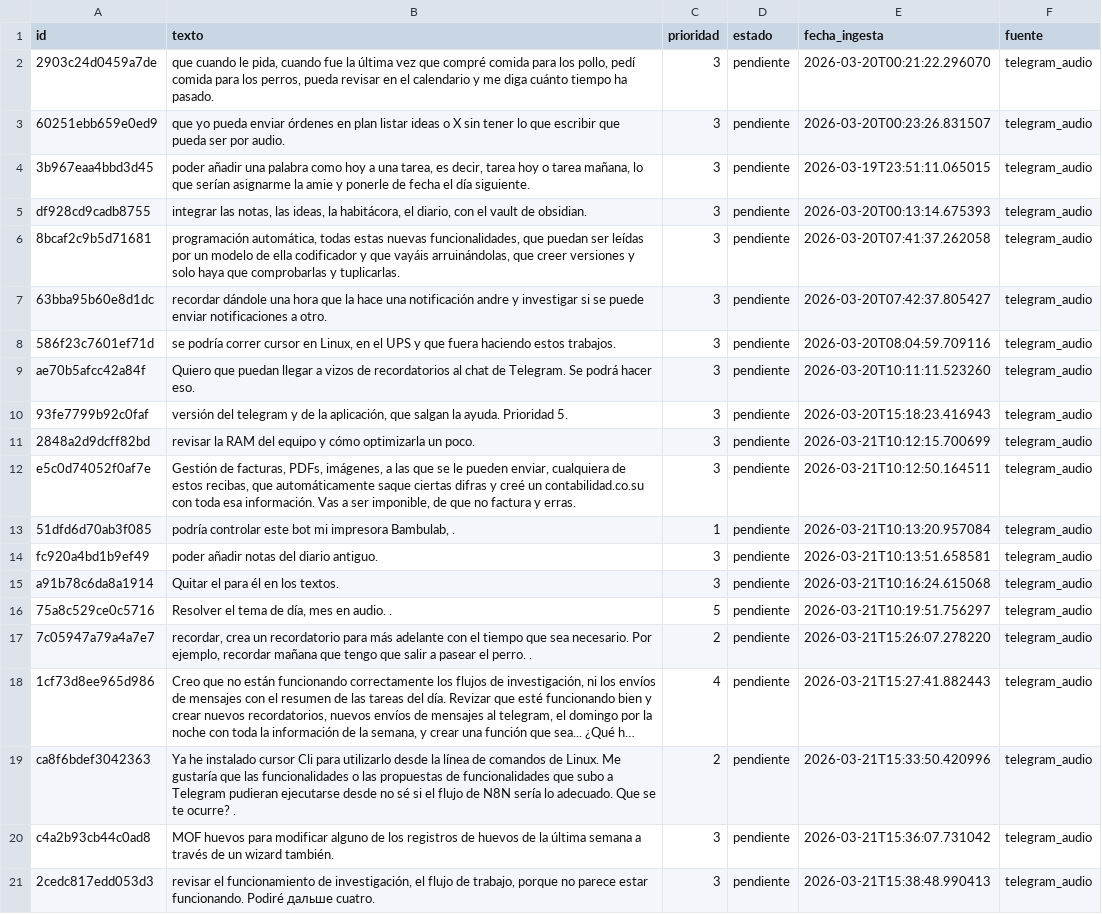
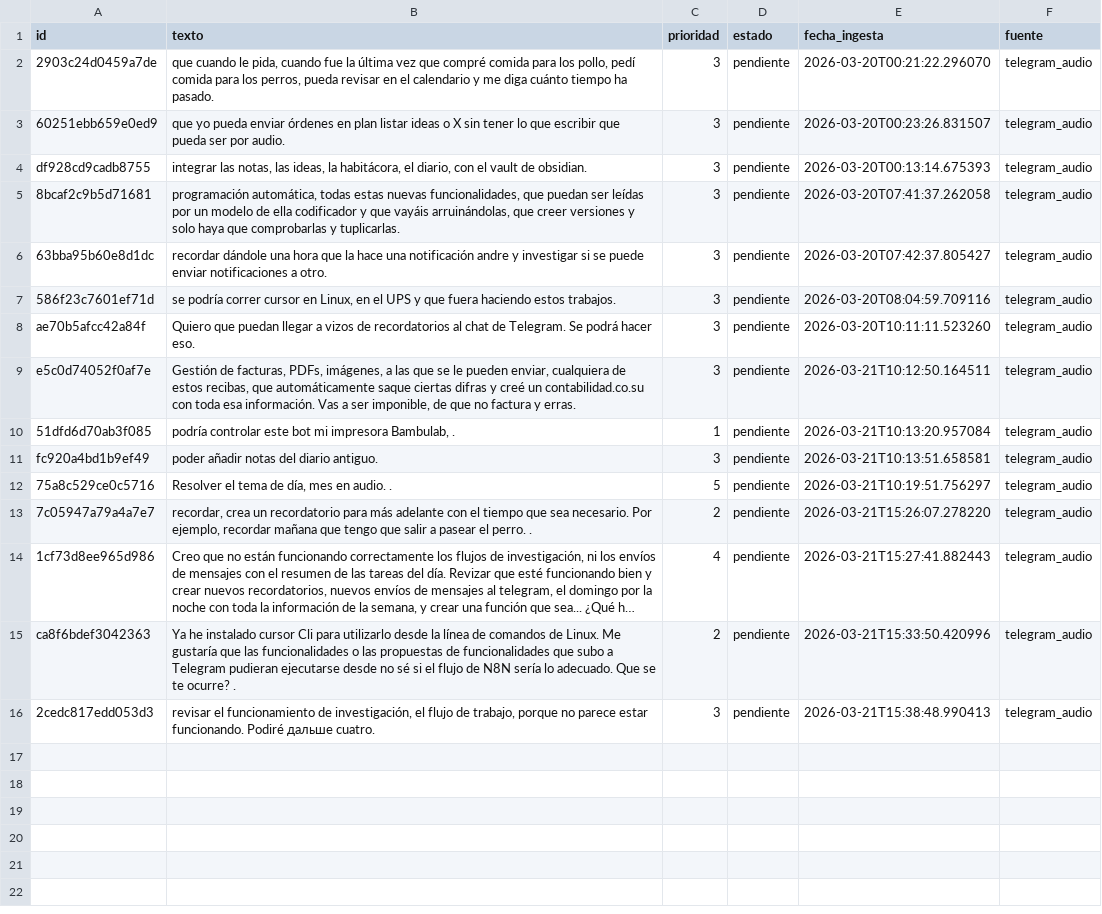
Before and after one commit to MolinoLab/ConvocAUTOrias, a CSV file: data/funcionalidad.csv, drawn as a sheet; long unchanged cells end in ….

```diff
--- a/data/funcionalidad.csv
+++ b/data/funcionalidad.csv
@@ -3,3 +3,2 @@ id,texto,prioridad,estado,fecha_ingesta,fuente
 60251ebb659e0ed9,que yo pueda enviar órdenes en plan listar ideas o X sin tener lo que escribir que pueda ser por audio.,3,pendiente,2026-03-20T00:23:26.831507,telegram_audio
-3b967eaa4bbd3d45,"poder añadir una palabra como hoy a una tarea, es decir, tarea hoy o tarea mañana, lo que serían asignarme la amie y ponerle de fecha el día siguiente.",3,pendiente,2026-03-19T23:51:11.065015,telegram_audio
 df928cd9cadb8755,"integrar las notas, las ideas, la habitácora, el diario, con el vault de obsidian.",3,pendiente,2026-03-20T00:13:14.675393,telegram_audio
@@ -9,4 +8,2 @@ df928cd9cadb8755,"integrar las notas, las ideas, la habitácora, el diario, con
 ae70b5afcc42a84f,Quiero que puedan llegar a vizos de recordatorios al chat de Telegram. Se podrá hacer eso.,3,pendiente,2026-03-20T10:11:11.523260,telegram_audio
-93fe7799b92c0faf,"versión del telegram y de la aplicación, que salgan la ayuda. Prioridad 5.",3,pendiente,2026-03-20T15:18:23.416943,telegram_audio
-2848a2d9dcff82bd,revisar la RAM del equipo y cómo optimizarla un poco.,3,pendiente,2026-03-21T10:12:15.700699,telegram_audio
 e5c0d74052f0af7e,"Gestión de facturas, PDFs, imágenes, a las que se le pueden enviar, cualquiera de estos recibas, que automáticamente saque ciertas difras y creé un contabilidad.co.su con toda esa información. Vas a ser imponible, de que no factura y erras.",3,pendiente,2026-03-21T10:12:50.164511,telegram_audio
@@ -14,3 +11,2 @@ e5c0d74052f0af7e,"Gestión de facturas, PDFs, imágenes, a las que se le pueden
 fc920a4bd1b9ef49,poder añadir notas del diario antiguo.,3,pendiente,2026-03-21T10:13:51.658581,telegram_audio
-a91b78c6da8a1914,Quitar el para él en los textos.,3,pendiente,2026-03-21T10:16:24.615068,telegram_audio
 75a8c529ce0c5716,"Resolver el tema de día, mes en audio. .",5,pendiente,2026-03-21T10:19:51.756297,telegram_audio
@@ -19,3 +15,2 @@ a91b78c6da8a1914,Quitar el para él en los textos.,3,pendiente,2026-03-21T10:16:
 ca8f6bdef3042363,Ya he instalado cursor Cli para utilizarlo desde la línea de comandos de Linux. Me gustaría que las funcionalidades o las propuestas de funcionalidades que subo a Telegram pudieran ejecutarse desde no sé si el flujo de N8N sería lo adecuado. Que se te ocurre? .,2,pendiente,2026-03-21T15:33:50.420996,telegram_audio
-c4a2b93cb44c0ad8,MOF huevos para modificar alguno de los registros de huevos de la última semana a través de un wizard también.,3,pendiente,2026-03-21T15:36:07.731042,telegram_audio
 2cedc817edd053d3,"revisar el funcionamiento de investigación, el flujo de trabajo, porque no parece estar funcionando. Podiré дальше cuatro.",3,pendiente,2026-03-21T15:38:48.990413,telegram_audio
```
Also changed, not shown: data/convocatorias.csv.
